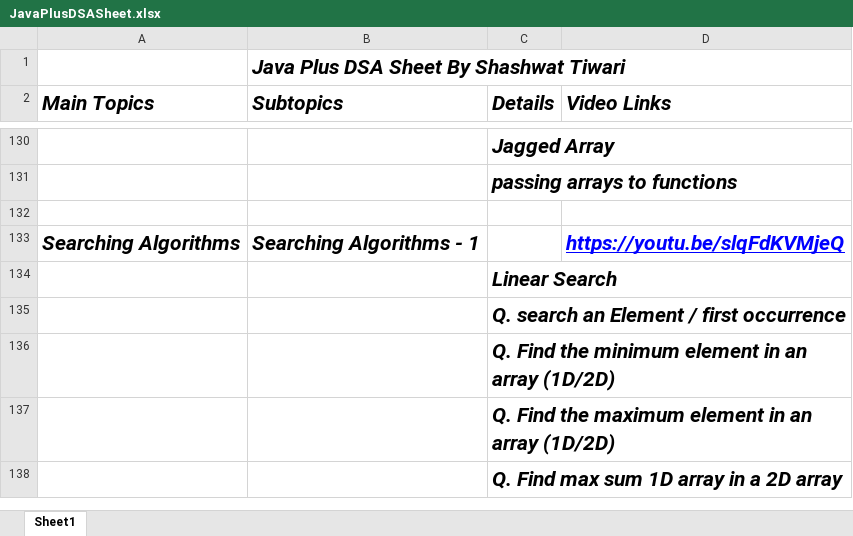
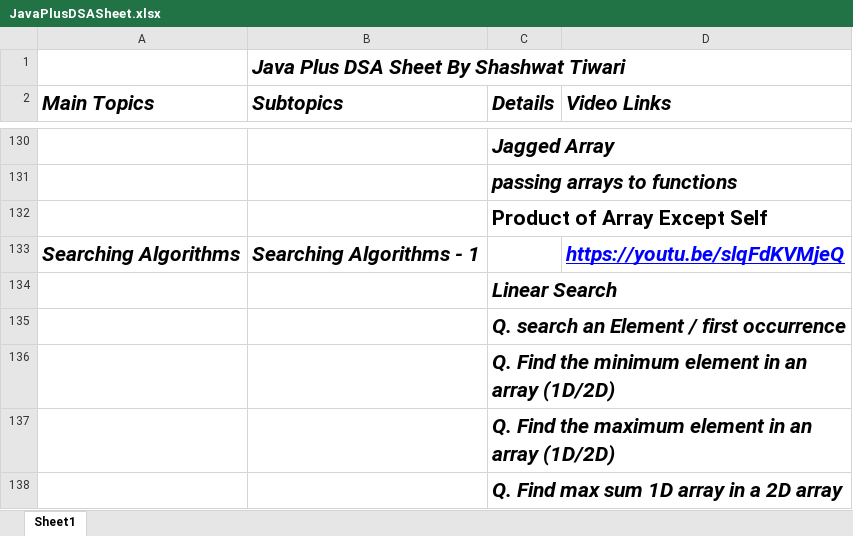
Before and after one commit to ashwinmali2004/DSA_Code_In_Java, an Excel workbook: JavaPlusDSASheet.xlsx, sheet Sheet1, drawn as a sheet; only a part is shown, gaps mark what is left out; values as stored, in another font and other column widths than the file's, no borders; the diff names each change by its address in the sheet, - before the commit and + after, or states it on an @@ line.

```diff
--- a/JavaPlusDSASheet.xlsx (sheet Sheet1)
+++ b/JavaPlusDSASheet.xlsx (sheet Sheet1)
-C132 (Details): (empty)
+C132 (Details): Product of Array Except Self
```
Also changed, not shown: 3 other files.
